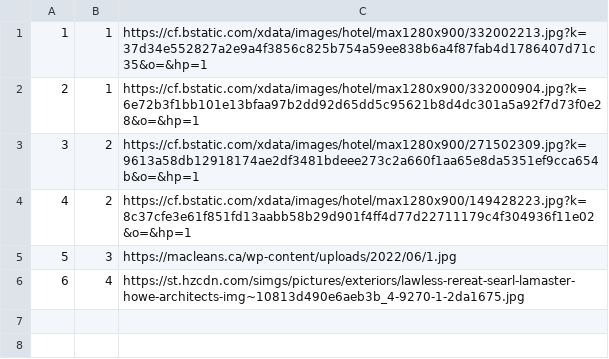
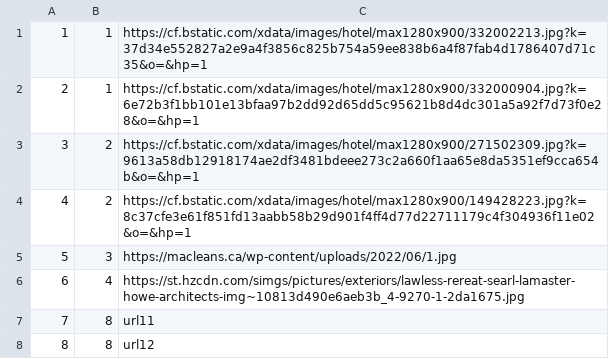
Before and after one commit to BrziGolub/booking, a CSV file: Booking/Booking/Resources/Data/accommodationImages.csv, drawn as a sheet; the diff names each change by its address in the sheet, - before the commit and + after, or states it on an @@ line.

```diff
--- a/Booking/Booking/Resources/Data/accommodationImages.csv
+++ b/Booking/Booking/Resources/Data/accommodationImages.csv
+row 7: 7 | 8 | url11
+row 8: 8 | 8 | url12
```
Also changed, not shown: Booking/Booking/Resources/Data/accommodations.csv, 21 other files.
